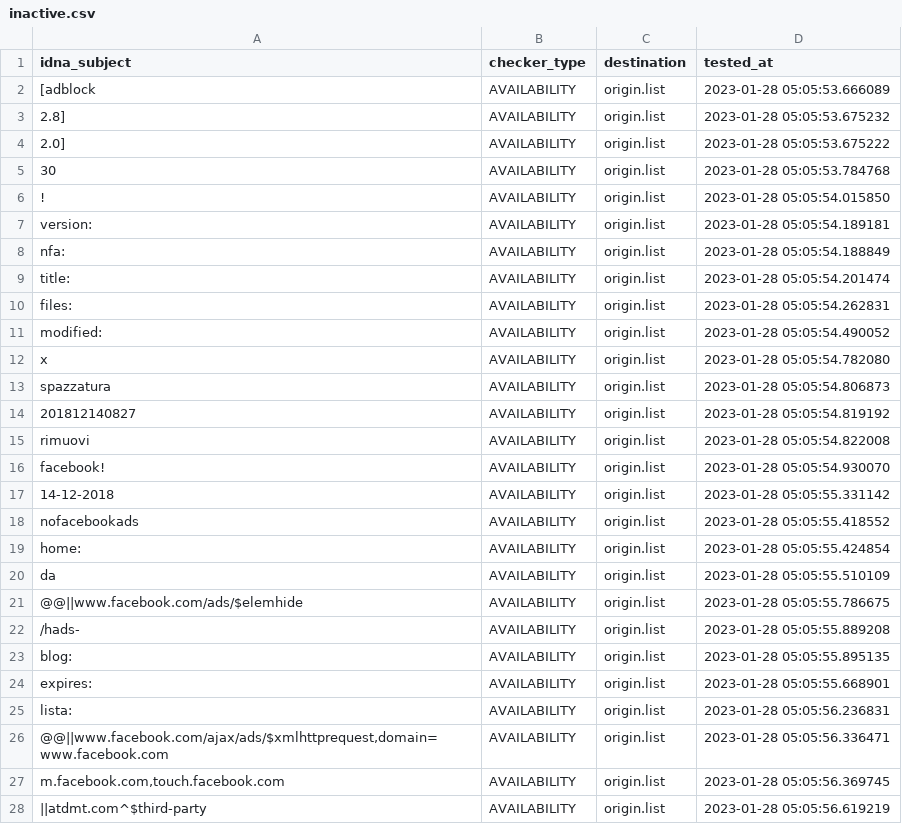
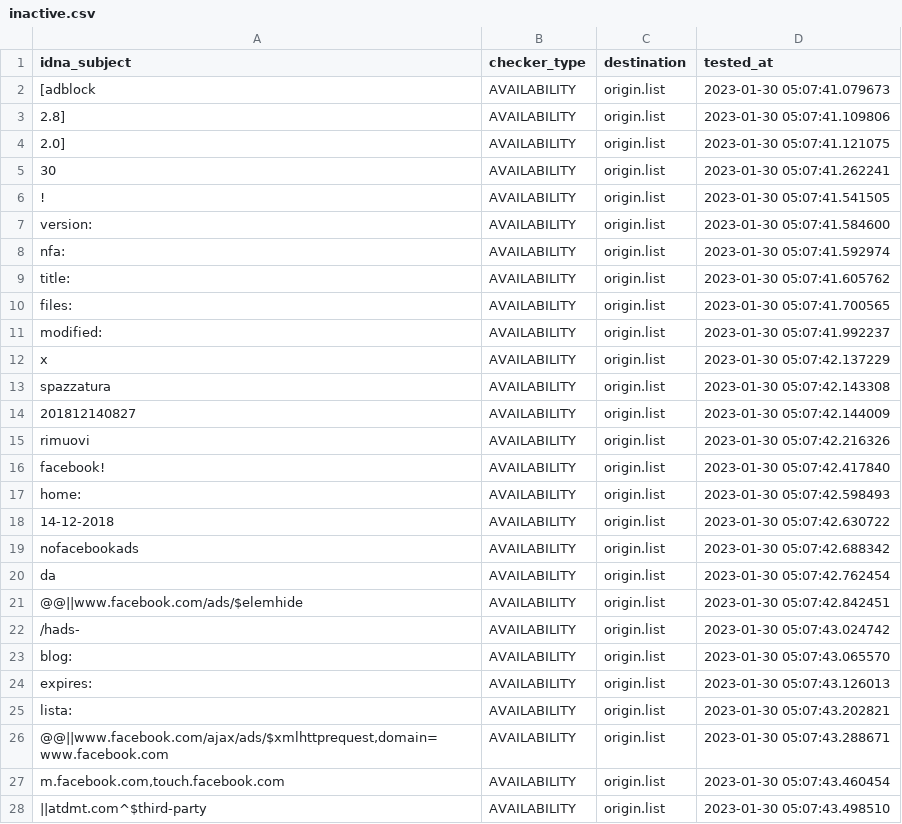
Before and after one commit to dead-hosts/xfiles_facebook_git_gioxx, a CSV file: .pyfunceble/inactive.csv, drawn as a sheet; only a part is shown; the diff covers the shown part only.

```diff
--- a/.pyfunceble/inactive.csv
+++ b/.pyfunceble/inactive.csv
@@ -1,28 +1,28 @@
 idna_subject,checker_type,destination,tested_at
-[adblock,AVAILABILITY,origin.list,2023-01-28 05:05:53.666089
-2.8],AVAILABILITY,origin.list,2023-01-28 05:05:53.675232
-2.0],AVAILABILITY,origin.list,2023-01-28 05:05:53.675222
-30,AVAILABILITY,origin.list,2023-01-28 05:05:53.784768
-!,AVAILABILITY,origin.list,2023-01-28 05:05:54.015850
-version:,AVAILABILITY,origin.list,2023-01-28 05:05:54.189181
-nfa:,AVAILABILITY,origin.list,2023-01-28 05:05:54.188849
-title:,AVAILABILITY,origin.list,2023-01-28 05:05:54.201474
-files:,AVAILABILITY,origin.list,2023-01-28 05:05:54.262831
-modified:,AVAILABILITY,origin.list,2023-01-28 05:05:54.490052
-x,AVAILABILITY,origin.list,2023-01-28 05:05:54.782080
-spazzatura,AVAILABILITY,origin.list,2023-01-28 05:05:54.806873
-201812140827,AVAILABILITY,origin.list,2023-01-28 05:05:54.819192
-rimuovi,AVAILABILITY,origin.list,2023-01-28 05:05:54.822008
-facebook!,AVAILABILITY,origin.list,2023-01-28 05:05:54.930070
-14-12-2018,AVAILABILITY,origin.list,2023-01-28 05:05:55.331142
-nofacebookads,AVAILABILITY,origin.list,2023-01-28 05:05:55.418552
-home:,AVAILABILITY,origin.list,2023-01-28 05:05:55.424854
-da,AVAILABILITY,origin.list,2023-01-28 05:05:55.510109
-@@||www.facebook.com/ads/$elemhide,AVAILABILITY,origin.list,2023-01-28 05:05:55.786675
-/hads-,AVAILABILITY,origin.list,2023-01-28 05:05:55.889208
-blog:,AVAILABILITY,origin.list,2023-01-28 05:05:55.895135
-expires:,AVAILABILITY,origin.list,2023-01-28 05:05:55.668901
-lista:,AVAILABILITY,origin.list,2023-01-28 05:05:56.236831
-"@@||www.facebook.com/ajax/ads/$xmlhttprequest,domain=www.facebook.com",AVAILABILITY,origin.list,2023-01-28 05:05:56.336471
-"m.facebook.com,touch.facebook.com",AVAILABILITY,origin.list,2023-01-28 05:05:56.369745
-||atdmt.com^$third-party,AVAILABILITY,origin.list,2023-01-28 05:05:56.619219
+[adblock,AVAILABILITY,origin.list,2023-01-30 05:07:41.079673
+2.8],AVAILABILITY,origin.list,2023-01-30 05:07:41.109806
+2.0],AVAILABILITY,origin.list,2023-01-30 05:07:41.121075
+30,AVAILABILITY,origin.list,2023-01-30 05:07:41.262241
+!,AVAILABILITY,origin.list,2023-01-30 05:07:41.541505
+version:,AVAILABILITY,origin.list,2023-01-30 05:07:41.584600
+nfa:,AVAILABILITY,origin.list,2023-01-30 05:07:41.592974
+title:,AVAILABILITY,origin.list,2023-01-30 05:07:41.605762
+files:,AVAILABILITY,origin.list,2023-01-30 05:07:41.700565
+modified:,AVAILABILITY,origin.list,2023-01-30 05:07:41.992237
+x,AVAILABILITY,origin.list,2023-01-30 05:07:42.137229
+spazzatura,AVAILABILITY,origin.list,2023-01-30 05:07:42.143308
+201812140827,AVAILABILITY,origin.list,2023-01-30 05:07:42.144009
+rimuovi,AVAILABILITY,origin.list,2023-01-30 05:07:42.216326
+facebook!,AVAILABILITY,origin.list,2023-01-30 05:07:42.417840
+home:,AVAILABILITY,origin.list,2023-01-30 05:07:42.598493
+14-12-2018,AVAILABILITY,origin.list,2023-01-30 05:07:42.630722
+nofacebookads,AVAILABILITY,origin.list,2023-01-30 05:07:42.688342
+da,AVAILABILITY,origin.list,2023-01-30 05:07:42.762454
+@@||www.facebook.com/ads/$elemhide,AVAILABILITY,origin.list,2023-01-30 05:07:42.842451
+/hads-,AVAILABILITY,origin.list,2023-01-30 05:07:43.024742
+blog:,AVAILABILITY,origin.list,2023-01-30 05:07:43.065570
+expires:,AVAILABILITY,origin.list,2023-01-30 05:07:43.126013
+lista:,AVAILABILITY,origin.list,2023-01-30 05:07:43.202821
+"@@||www.facebook.com/ajax/ads/$xmlhttprequest,domain=www.facebook.com",AVAILABILITY,origin.list,2023-01-30 05:07:43.288671
+"m.facebook.com,touch.facebook.com",AVAILABILITY,origin.list,2023-01-30 05:07:43.460454
+||atdmt.com^$third-party,AVAILABILITY,origin.list,2023-01-30 05:07:43.498510
```
Also changed, not shown: 1 added row, 1 removed row and 4 edited cells elsewhere in this file, 6 other files.
